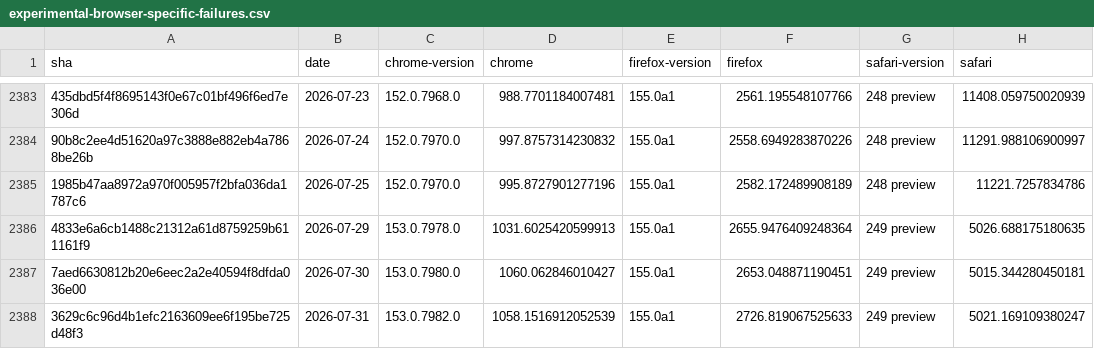
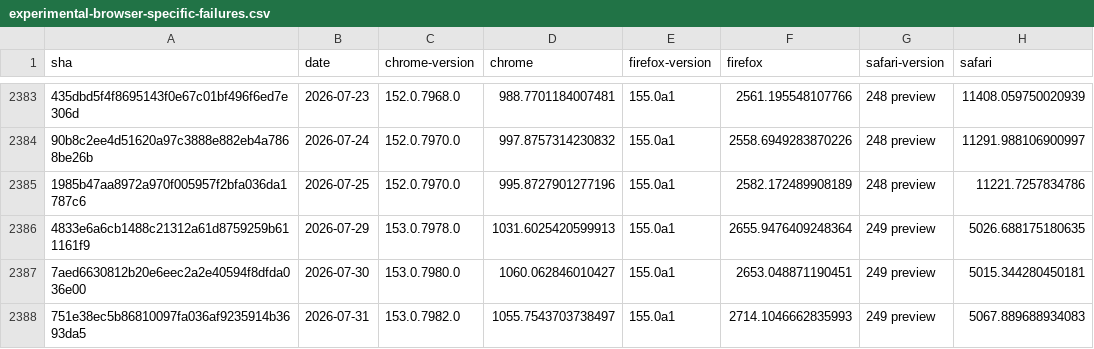
Before and after one commit to cauut121997-create/results-analysis, a CSV file: data/experimental-browser-specific-failures.csv, drawn as a sheet; only a part is shown, gaps mark what is left out; the diff names each change by its address in the sheet, - before the commit and + after, or states it on an @@ line.

```diff
--- a/data/experimental-browser-specific-failures.csv
+++ b/data/experimental-browser-specific-failures.csv
-A2388 (sha): 3629c6c96d4b1efc2163609ee6f195be725d48f3
+A2388 (sha): 751e38ec5b86810097fa036af9235914b3693da5
-D2388 (chrome): 1058.1516912052539
+D2388 (chrome): 1055.7543703738497
-F2388 (firefox): 2726.819067525633
+F2388 (firefox): 2714.1046662835993
-H2388 (safari): 5021.169109380247
+H2388 (safari): 5067.889688934083
```
Also changed, not shown: data/interop-2025/interop-2025-experimental-v2.csv.
